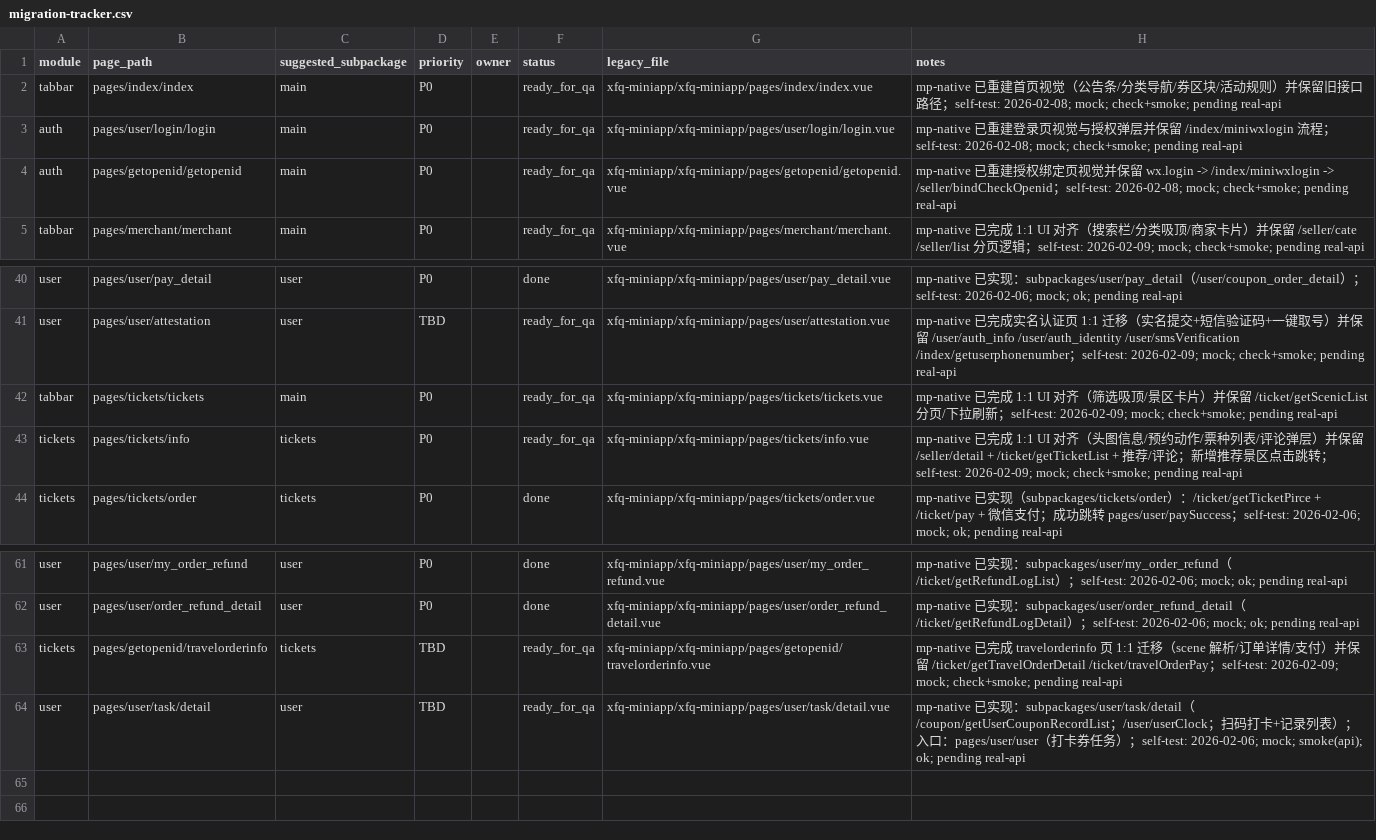
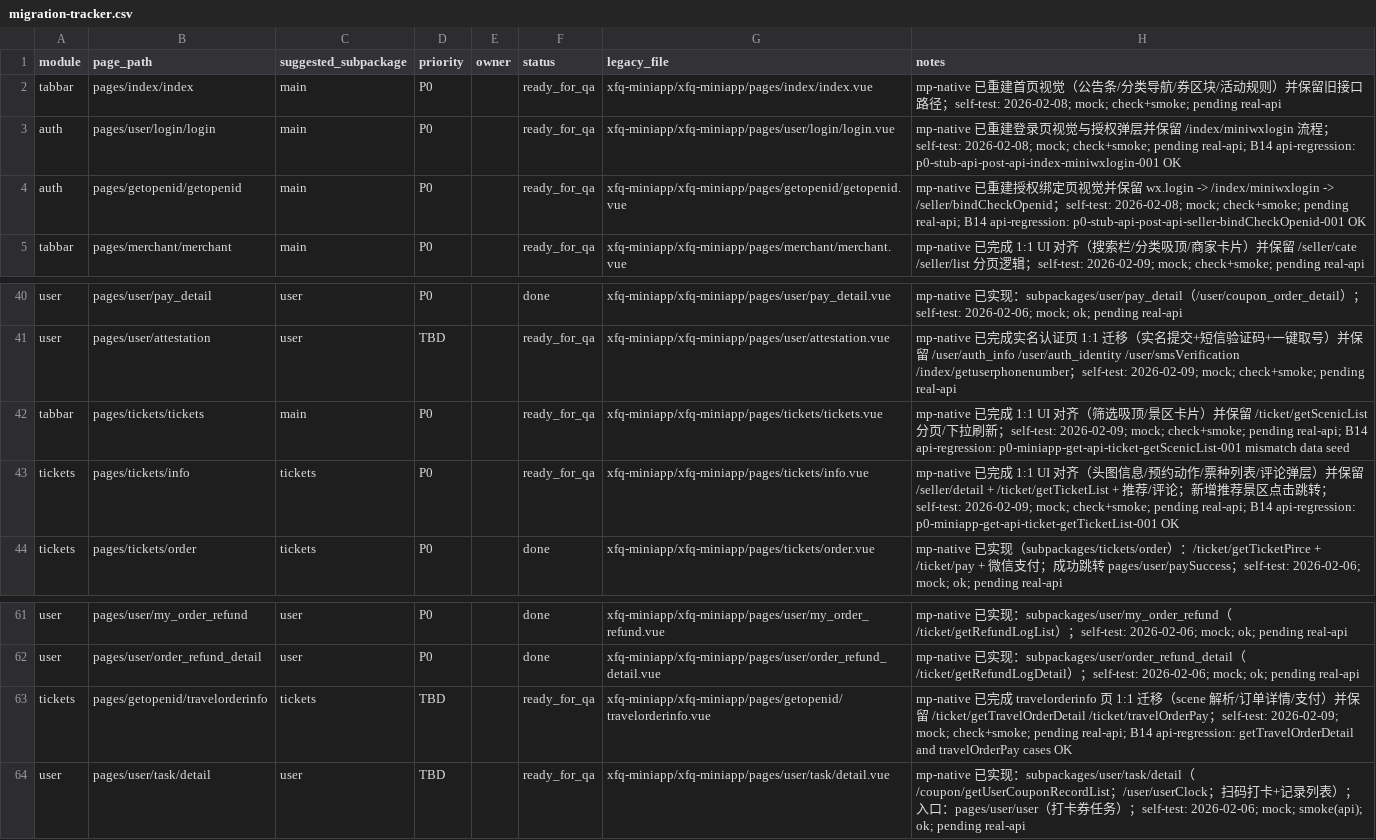
Before and after one commit to lhhvvp/xiaofeiquan, a CSV file: xfq-miniapp/doc/migration-tracker.csv, drawn as a sheet; only a part is shown, gaps mark what is left out.

Commit message:
Update B14 readiness report with high-risk API regression results and additional documentation for Wave1 automation and manual regression. Revise migration tracker to include API regression outcomes and ensure clarity on remaining tasks for B14 completion.

```diff
--- a/xfq-miniapp/doc/migration-tracker.csv
+++ b/xfq-miniapp/doc/migration-tracker.csv
@@ -2,4 +2,4 @@ module,page_path,suggested_subpackage,priority,owner,status,legacy_file,notes
 tabbar,pages/index/index,main,P0,,ready_for_qa,xfq-miniapp/xfq-miniapp/pages/index/index.vue,mp-native 已重建首页视觉（公告条/分类导航/券区块/活动规则）并保留旧接口路径；self-test: 2026-02-08; mock; check+smoke; pending real-api
-auth,pages/user/login/login,main,P0,,ready_for_qa,xfq-miniapp/xfq-miniapp/pages/user/login/login.vue,mp-native 已重建登录页视觉与授权弹层并保留 /index/miniwxlogin 流程；self-test: 2026-02-08; mock; check+smoke; pending real-api
-auth,pages/getopenid/getopenid,main,P0,,ready_for_qa,xfq-miniapp/xfq-miniapp/pages/getopenid/getopenid.vue,mp-native 已重建授权绑定页视觉并保留 wx.login -> /index/miniwxlogin -> /seller/bindCheckOpenid；self-test: 2026-02-08; mock; check+smoke; pending real-api
+auth,pages/user/login/login,main,P0,,ready_for_qa,xfq-miniapp/xfq-miniapp/pages/user/login/login.vue,mp-native 已重建登录页视觉与授权弹层并保留 /index/miniwxlogin 流程；self-test: 2026-02-08; mock; check+smoke; pending real-api; B14 api-regression: p0-stub-api-post-api-index-miniwxlogin-001 OK
+auth,pages/getopenid/getopenid,main,P0,,ready_for_qa,xfq-miniapp/xfq-miniapp/pages/getopenid/getopenid.vue,mp-native 已重建授权绑定页视觉并保留 wx.login -> /index/miniwxlogin -> /seller/bindCheckOpenid；self-test: 2026-02-08; mock; check+smoke; pending real-api; B14 api-regression: p0-stub-api-post-api-seller-bindCheckOpenid-001 OK
 tabbar,pages/merchant/merchant,main,P0,,ready_for_qa,xfq-miniapp/xfq-miniapp/pages/merchant/merchant.vue,mp-native 已完成 1:1 UI 对齐（搜索栏/分类吸顶/商家卡片）并保留 /seller/cate /seller/list 分页逻辑；self-test: 2026-02-09; mock; check+smoke; pending real-api
@@ -41,4 +41,4 @@ user,pages/user/pay_detail,user,P0,,done,xfq-miniapp/xfq-miniapp/pages/user/pay_
 user,pages/user/attestation,user,TBD,,ready_for_qa,xfq-miniapp/xfq-miniapp/pages/user/attestation.vue,mp-native 已完成实名认证页 1:1 迁移（实名提交+短信验证码+一键取号）并保留 /user/auth_info /user/auth_identity /user/smsVerification /index/getuserphonenumber；self-test: 2026-02-09; mock; check+smoke; pending real-api
-tabbar,pages/tickets/tickets,main,P0,,ready_for_qa,xfq-miniapp/xfq-miniapp/pages/tickets/tickets.vue,mp-native 已完成 1:1 UI 对齐（筛选吸顶/景区卡片）并保留 /ticket/getScenicList 分页/下拉刷新；self-test: 2026-02-09; mock; check+smoke; pending real-api
-tickets,pages/tickets/info,tickets,P0,,ready_for_qa,xfq-miniapp/xfq-miniapp/pages/tickets/info.vue,mp-native 已完成 1:1 UI 对齐（头图信息/预约动作/票种列表/评论弹层）并保留 /seller/detail + /ticket/getTicketList + 推荐/评论；新增推荐景区点击跳转；self-test: 2026-02-09; mock; check+smoke; pending real-api
+tabbar,pages/tickets/tickets,main,P0,,ready_for_qa,xfq-miniapp/xfq-miniapp/pages/tickets/tickets.vue,mp-native 已完成 1:1 UI 对齐（筛选吸顶/景区卡片）并保留 /ticket/getScenicList 分页/下拉刷新；self-test: 2026-02-09; mock; check+smoke; pending real-api; B14 api-regression: p0-miniapp-get-api-ticket-getScenicList-001 mismatch data seed
+tickets,pages/tickets/info,tickets,P0,,ready_for_qa,xfq-miniapp/xfq-miniapp/pages/tickets/info.vue,mp-native 已完成 1:1 UI 对齐（头图信息/预约动作/票种列表/评论弹层）并保留 /seller/detail + /ticket/getTicketList + 推荐/评论；新增推荐景区点击跳转；self-test: 2026-02-09; mock; check+smoke; pending real-api; B14 api-regression: p0-miniapp-get-api-ticket-getTicketList-001 OK
 tickets,pages/tickets/order,tickets,P0,,done,xfq-miniapp/xfq-miniapp/pages/tickets/order.vue,mp-native 已实现（subpackages/tickets/order）：/ticket/getTicketPirce + /ticket/pay + 微信支付；成功跳转 pages/user/paySuccess；self-test: 2026-02-06; mock; ok; pending real-api
@@ -62,3 +62,3 @@ user,pages/user/my_order_refund,user,P0,,done,xfq-miniapp/xfq-miniapp/pages/user
 user,pages/user/order_refund_detail,user,P0,,done,xfq-miniapp/xfq-miniapp/pages/user/order_refund_detail.vue,mp-native 已实现：subpackages/user/order_refund_detail（/ticket/getRefundLogDetail）；self-test: 2026-02-06; mock; ok; pending real-api
-tickets,pages/getopenid/travelorderinfo,tickets,TBD,,ready_for_qa,xfq-miniapp/xfq-miniapp/pages/getopenid/travelorderinfo.vue,mp-native 已完成 travelorderinfo 页 1:1 迁移（scene 解析/订单详情/支付）并保留 /ticket/getTravelOrderDetail /ticket/travelOrderPay；self-test: 2026-02-09; mock; check+smoke; pending real-api
+tickets,pages/getopenid/travelorderinfo,tickets,TBD,,ready_for_qa,xfq-miniapp/xfq-miniapp/pages/getopenid/travelorderinfo.vue,mp-native 已完成 travelorderinfo 页 1:1 迁移（scene 解析/订单详情/支付）并保留 /ticket/getTravelOrderDetail /ticket/travelOrderPay；self-test: 2026-02-09; mock; check+smoke; pending real-api; B14 api-regression: getTravelOrderDetail and travelOrderPay cases OK
 user,pages/user/task/detail,user,TBD,,ready_for_qa,xfq-miniapp/xfq-miniapp/pages/user/task/detail.vue,mp-native 已实现：subpackages/user/task/detail（/coupon/getUserCouponRecordList；/user/userClock；扫码打卡+记录列表）；入口：pages/user/user（打卡券任务）；self-test: 2026-02-06; mock; smoke(api); ok; pending real-api
```
Also changed, not shown: 8 other files.
